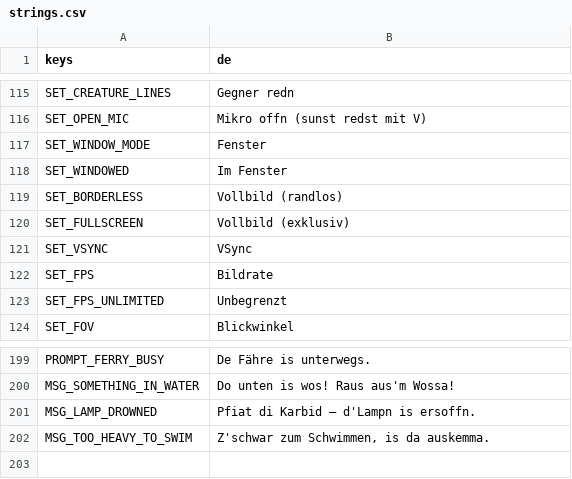
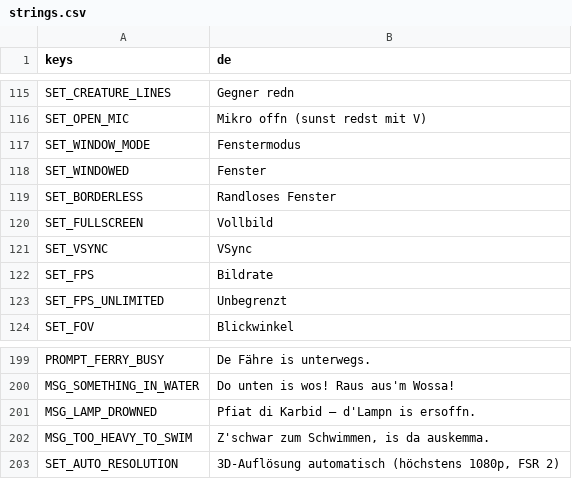
Before and after one commit to WiesnSims/Soizwoed, a CSV file: i18n/strings.csv, drawn as a sheet; only a part is shown, gaps mark what is left out.

```diff
--- a/i18n/strings.csv
+++ b/i18n/strings.csv
@@ -118,6 +118,6 @@ SET_CREATURE_LINES,Gegner redn
 SET_OPEN_MIC,"Mikro offn (sunst redst mit V)"
-SET_WINDOW_MODE,Fenster
-SET_WINDOWED,Im Fenster
-SET_BORDERLESS,Vollbild (randlos)
-SET_FULLSCREEN,Vollbild (exklusiv)
+SET_WINDOW_MODE,Fenstermodus
+SET_WINDOWED,Fenster
+SET_BORDERLESS,Randloses Fenster
+SET_FULLSCREEN,Vollbild
 SET_VSYNC,VSync
@@ -204 +204,2 @@ MSG_LAMP_DROWNED,Pfiat di Karbid – d'Lampn is ersoffn.
 MSG_TOO_HEAVY_TO_SWIM,"Z'schwar zum Schwimmen, is da auskemma."
+SET_AUTO_RESOLUTION,"3D-Auflösung automatisch (höchstens 1080p, FSR 2)"
```
Also changed, not shown: 8 other files.
